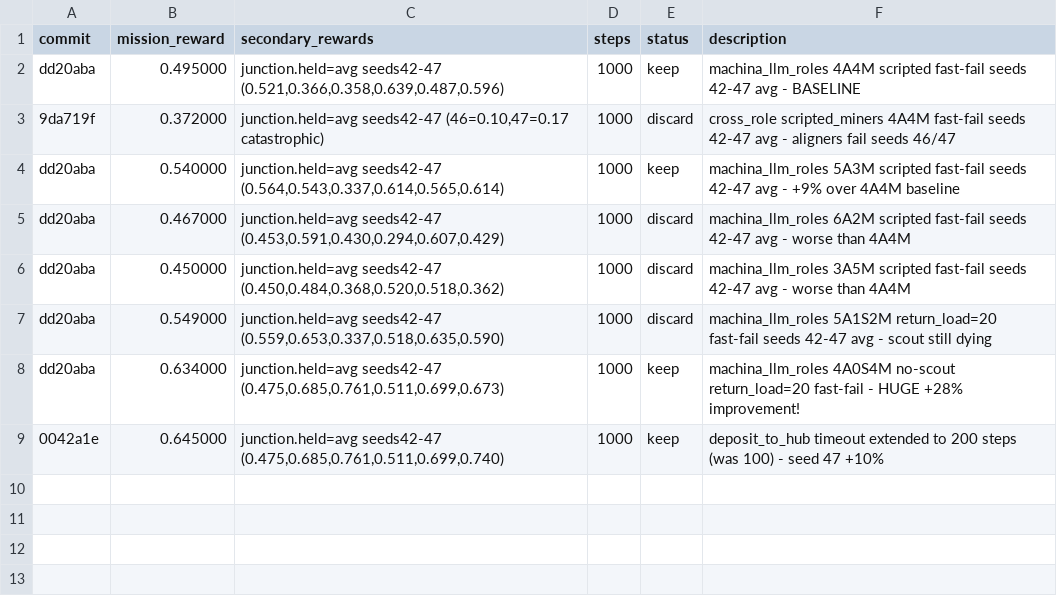
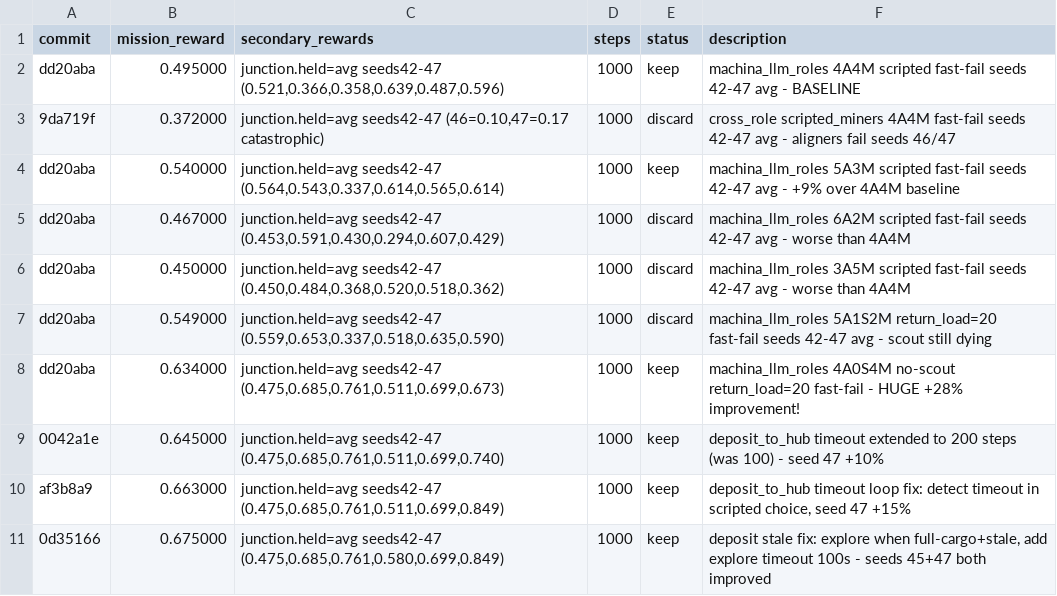
Before and after one commit to SolbiatiAlessandro/cogames, a TSV file: docs/results_autoresearch_issue-25-8agent-scaling-4a4m.tsv, drawn as a sheet.

```diff
--- a/docs/results_autoresearch_issue-25-8agent-scaling-4a4m.tsv
+++ b/docs/results_autoresearch_issue-25-8agent-scaling-4a4m.tsv
@@ -9 +9,3 @@ dd20aba	0.634000	junction.held=avg seeds42-47 (0.475,0.685,0.761,0.511,0.699,0.6
 0042a1e	0.645000	junction.held=avg seeds42-47 (0.475,0.685,0.761,0.511,0.699,0.740)	1000	keep	deposit_to_hub timeout extended to 200 steps (was 100) - seed 47 +10%
+af3b8a9	0.663000	junction.held=avg seeds42-47 (0.475,0.685,0.761,0.511,0.699,0.849)	1000	keep	deposit_to_hub timeout loop fix: detect timeout in scripted choice, seed 47 +15%
+0d35166	0.675000	junction.held=avg seeds42-47 (0.475,0.685,0.761,0.580,0.699,0.849)	1000	keep	deposit stale fix: explore when full-cargo+stale, add explore timeout 100s - seeds 45+47 both improved
```
